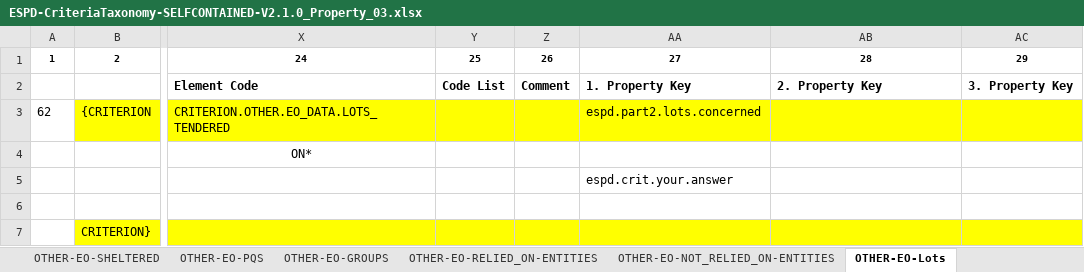
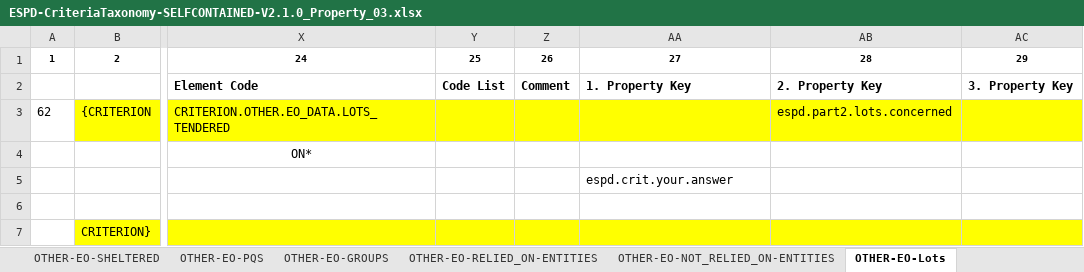
Before and after one commit to UPRC-Interop/espd-vcd-system, an Excel workbook: builder/src/main/resources/templates/v2_selfcontained/ESPD-CriteriaTaxonomy-SELFCONTAINED-V2.1.0_Property_03.xlsx, sheet OTHER-EO-Lots, drawn as a sheet; only a part is shown, gaps mark what is left out; values as stored, in another font and other column widths than the file's, no borders; the diff names each change by its address in the sheet, - before the commit and + after, or states it on an @@ line.

Commit message:
-fixed an issue, where missing criterion property keys has been added in v210 Regulated taxonomy in OTHER.EO criteria. Related keys added in ESPD_en.json/xml and in ESPD_el.json/xml. -fixed an issue, where description property keys were in wrong column for OTHER.EO criteria. Moved from pk1 to pk2 column and now pk1 column = name, pk2 column = description like the oher criteria. -fixed an issue, where NullPointerException would be thrown during PDF v1 export process.

```diff
--- a/builder/src/main/resources/templates/v2_selfcontained/ESPD-CriteriaTaxonomy-SELFCONTAINED-V2.1.0_Property_03.xlsx (sheet OTHER-EO-Lots)
+++ b/builder/src/main/resources/templates/v2_selfcontained/ESPD-CriteriaTaxonomy-SELFCONTAINED-V2.1.0_Property_03.xlsx (sheet OTHER-EO-Lots)
-AA3: espd.part2.lots.concerned
+AA3: (empty)
-AB3: (empty)
+AB3: espd.part2.lots.concerned
```
Also changed, not shown: sheet OTHER-EO-SHELTERED, sheet OTHER-EO-NOT_RELIED_ON-ENTITIES, sheet OTHER-EO-RELIED_ON-ENTITIES, sheet EO-REDUCTION-OF-CANDIDATES, sheet OTHER-EO-GROUPS, sheet OTHER-EO-PQS, builder/src/main/resources/templates/v2_regulated/ESPD-CriteriaTaxonomy-REGULATED-V2.1.0_Property_0.2.xlsx, 13 other files.
